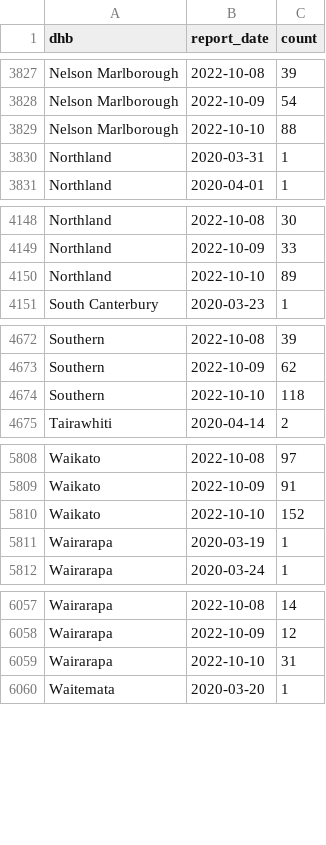
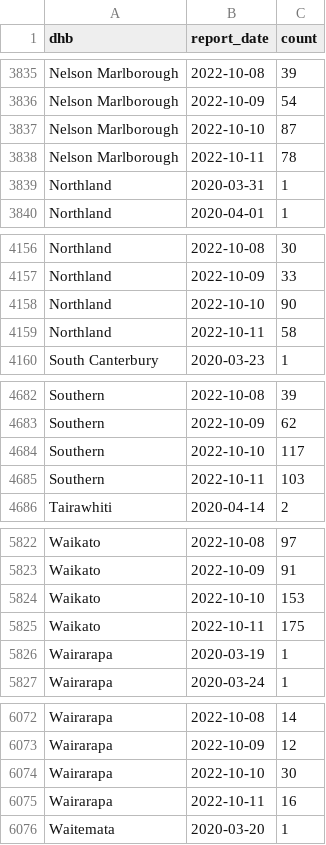
Before and after one commit to harkanwals/cdm, a CSV file: data/csvs/dhb_case_count.csv, drawn as a sheet; only a part is shown, gaps mark what is left out; the diff covers the shown part only.

```diff
--- a/data/csvs/dhb_case_count.csv
+++ b/data/csvs/dhb_case_count.csv
@@ -3828,3 +3836,4 @@ Nelson Marlborough,2022-10-08,39
 Nelson Marlborough,2022-10-09,54
-Nelson Marlborough,2022-10-10,88
+Nelson Marlborough,2022-10-10,87
+Nelson Marlborough,2022-10-11,78
 Northland,2020-03-31,1
@@ -4149,3 +4157,4 @@ Northland,2022-10-08,30
 Northland,2022-10-09,33
-Northland,2022-10-10,89
+Northland,2022-10-10,90
+Northland,2022-10-11,58
 South Canterbury,2020-03-23,1
@@ -4673,3 +4683,4 @@ Southern,2022-10-08,39
 Southern,2022-10-09,62
-Southern,2022-10-10,118
+Southern,2022-10-10,117
+Southern,2022-10-11,103
 Tairawhiti,2020-04-14,2
@@ -5809,3 +5823,4 @@ Waikato,2022-10-08,97
 Waikato,2022-10-09,91
-Waikato,2022-10-10,152
+Waikato,2022-10-10,153
+Waikato,2022-10-11,175
 Wairarapa,2020-03-19,1
@@ -6058,3 +6073,4 @@ Wairarapa,2022-10-08,14
 Wairarapa,2022-10-09,12
-Wairarapa,2022-10-10,31
+Wairarapa,2022-10-10,30
+Wairarapa,2022-10-11,16
 Waitemata,2020-03-20,1
```
Also changed, not shown: 14 added rows, 1 removed row and 15 edited cells elsewhere in this file, 1 other file.
